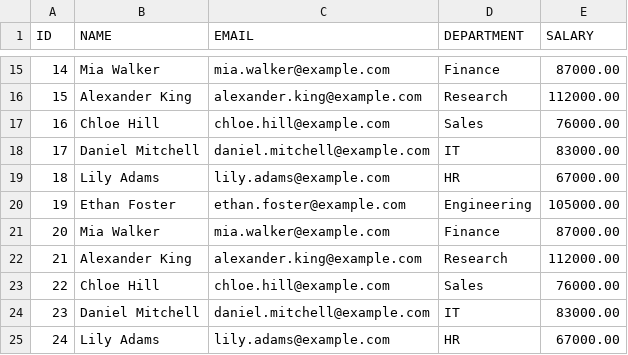
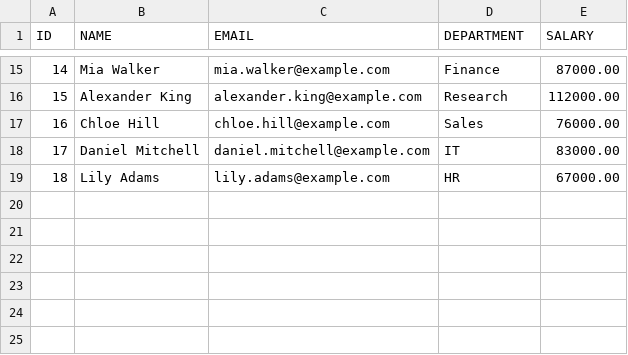
Before and after one commit to ThatNinjaGuy/universal-data-connector, a CSV file: data/output/csv-to-csv/test.csv (was data/output/csv-to-csv/test-repeat.csv), drawn as a sheet; only a part is shown, gaps mark what is left out; the diff names each change by its address in the sheet, - before the commit and + after, or states it on an @@ line.

```diff
--- a/data/output/csv-to-csv/test-repeat.csv
+++ b/data/output/csv-to-csv/test.csv
-row 20: 19 | Ethan Foster | ethan.foster@example.com | Engineering | 105000.00
-row 21: 20 | Mia Walker | mia.walker@example.com | Finance | 87000.00
-row 22: 21 | Alexander King | alexander.king@example.com | Research | 112000.00
-row 23: 22 | Chloe Hill | chloe.hill@example.com | Sales | 76000.00
-row 24: 23 | Daniel Mitchell | daniel.mitchell@example.com | IT | 83000.00
-row 25: 24 | Lily Adams | lily.adams@example.com | HR | 67000.00
```
Also changed, not shown: 11 other files.
